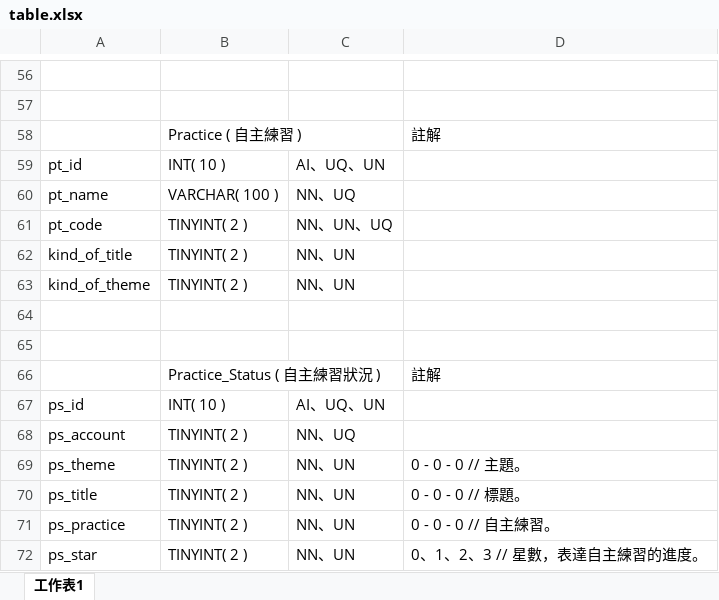
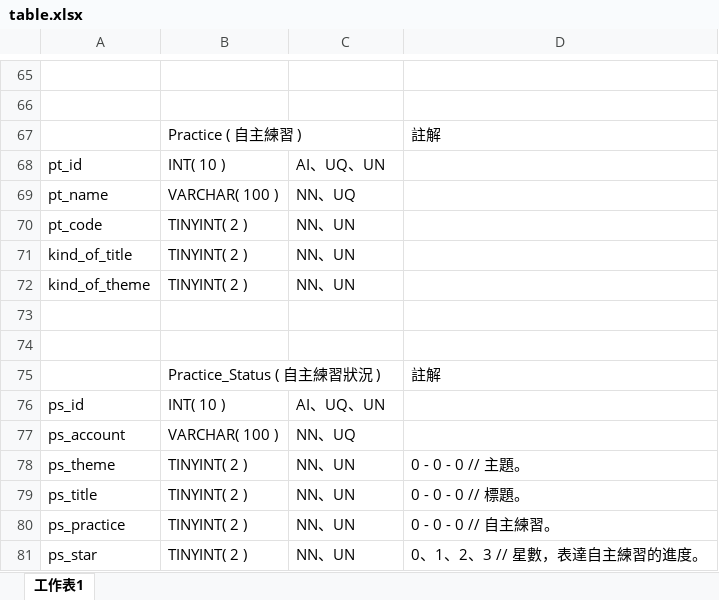
Before and after one commit to qqqq456258/vocabularyIsland, an Excel workbook: table.xlsx, sheet 工作表1, drawn as a sheet; only a part is shown, gaps mark what is left out; values as stored, in another font and other column widths than the file's, no cell formats; addresses are those after the commit; the diff covers the shown part only; the diff names each change by its address in the sheet, - before the commit and + after, or states it on an @@ line.

```diff
--- a/table.xlsx (sheet 工作表1)
+++ b/table.xlsx (sheet 工作表1)
-C70: NN、UN、UQ
+C70: NN、UN
-B77: TINYINT( 2 )
+B77: VARCHAR( 100 )
```
Also changed, not shown: 11 added rows, 2 removed rows and 6 edited cells elsewhere in this sheet, cell formats, 27 other files.
